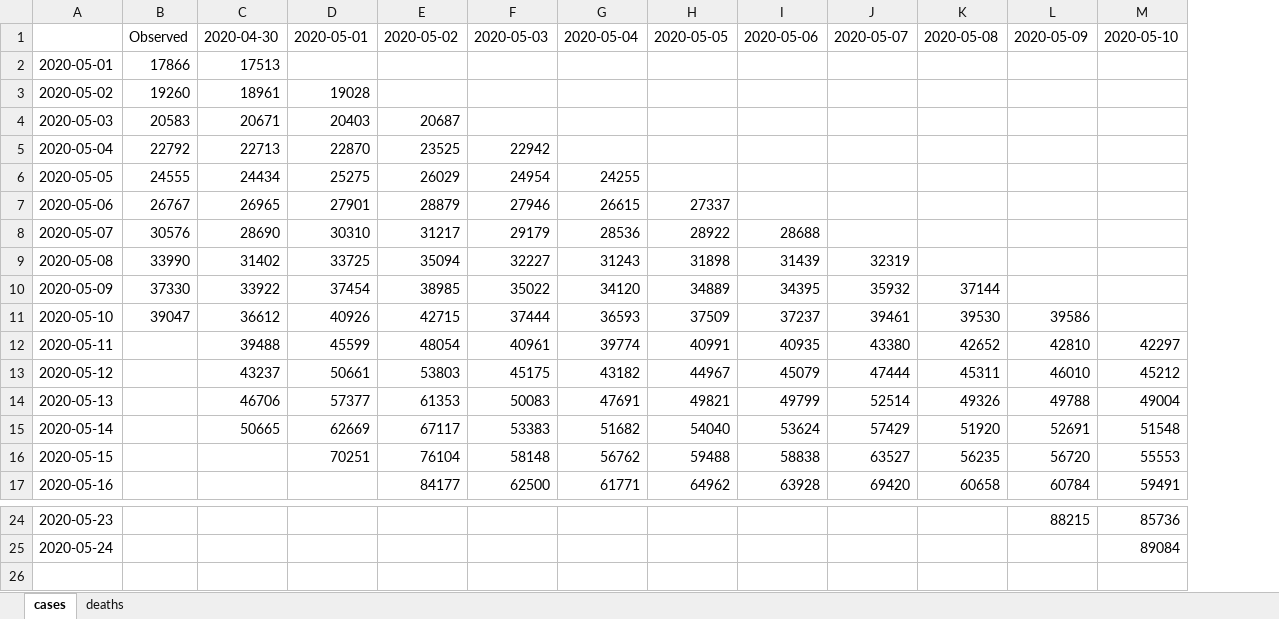
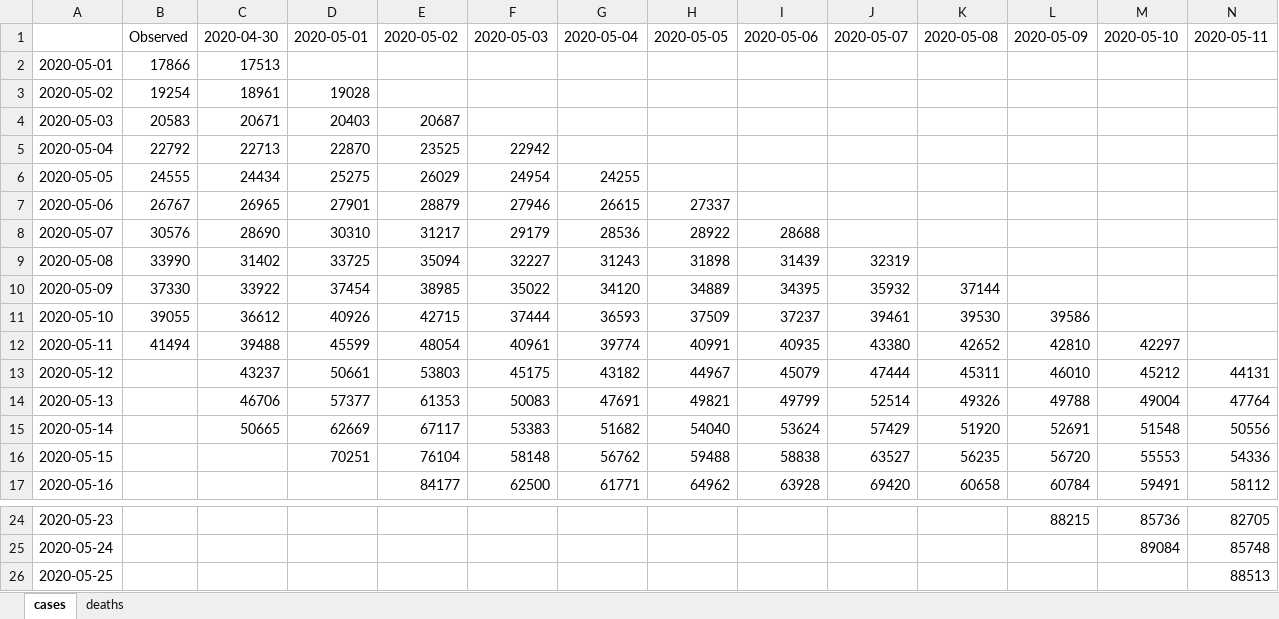
Before and after one commit to iurihonda/COVID19_outputs, an Excel workbook: india/forecasts_table.xlsx, sheet cases, drawn as a sheet; only a part is shown, gaps mark what is left out; values as stored, in another font and other column widths than the file's, no borders; the diff names each change by its address in the sheet, - before the commit and + after, or states it on an @@ line.

```diff
--- a/india/forecasts_table.xlsx (sheet cases)
+++ b/india/forecasts_table.xlsx (sheet cases)
+column N, rows 1-17: 2020-05-11 |  |  |  |  |  |  |  |  |  |  |  | 44131 | 47764 | 50556 | 54336 | 58112; rows 24-25: 82705 | 85748
-B3: 19260
+B3: 19254
-B11: 39047
+B11: 39055
-B12: (empty)
+B12: 41494
+row 26: 2020-05-25 |  |  |  |  |  |  |  |  |  |  |  |  | 88513
```
Also changed, not shown: sheet deaths, belg/forecasts_table.xlsx, 16 other files.
